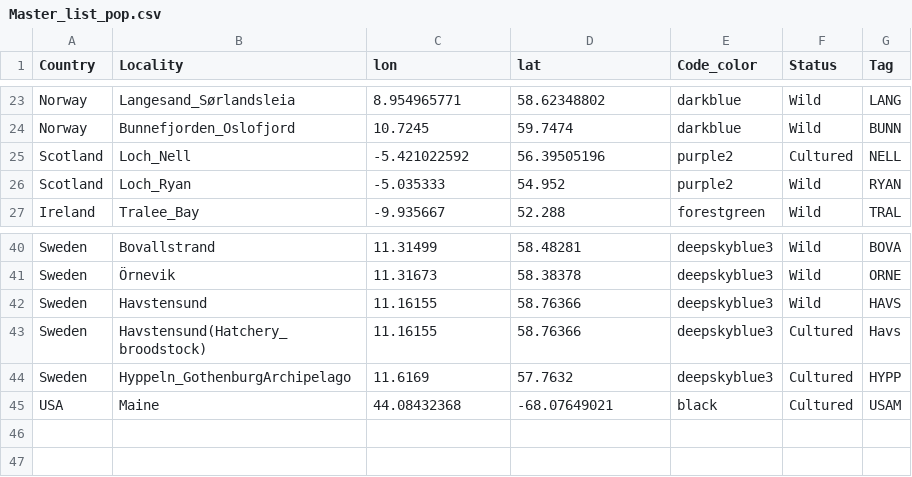
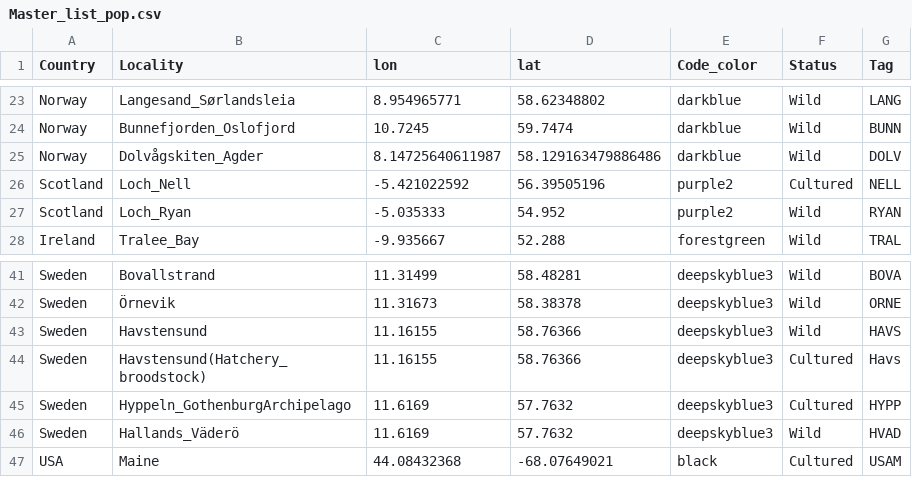
Before and after one commit to HomereAMK/Shucking, a CSV file: 01_infofiles/Master_list_pop.csv, drawn as a sheet; only a part is shown, gaps mark what is left out.

```diff
--- a/01_infofiles/Master_list_pop.csv
+++ b/01_infofiles/Master_list_pop.csv
@@ -24,2 +24,3 @@ Norway,Langesand_Sørlandsleia,8.954965771,58.62348802,darkblue,Wild,LANG
 Norway,Bunnefjorden_Oslofjord,10.7245,59.7474,darkblue,Wild,BUNN
+Norway,Dolvågskiten_Agder,8.14725640611987,58.129163479886486,darkblue,Wild,DOLV
 Scotland,Loch_Nell,-5.421022592,56.39505196,purple2,Cultured,NELL
@@ -44,2 +45,3 @@ Sweden,Havstensund(Hatchery_broodstock),11.16155,58.76366,deepskyblue3,Cultured,
 Sweden,Hyppeln_GothenburgArchipelago,11.6169,57.7632,deepskyblue3,Cultured,HYPP
+Sweden,Hallands_Väderö,11.6169,57.7632,deepskyblue3,Wild,HVAD
 USA,Maine,44.08432368,-68.07649021,black,Cultured,USAM
```
